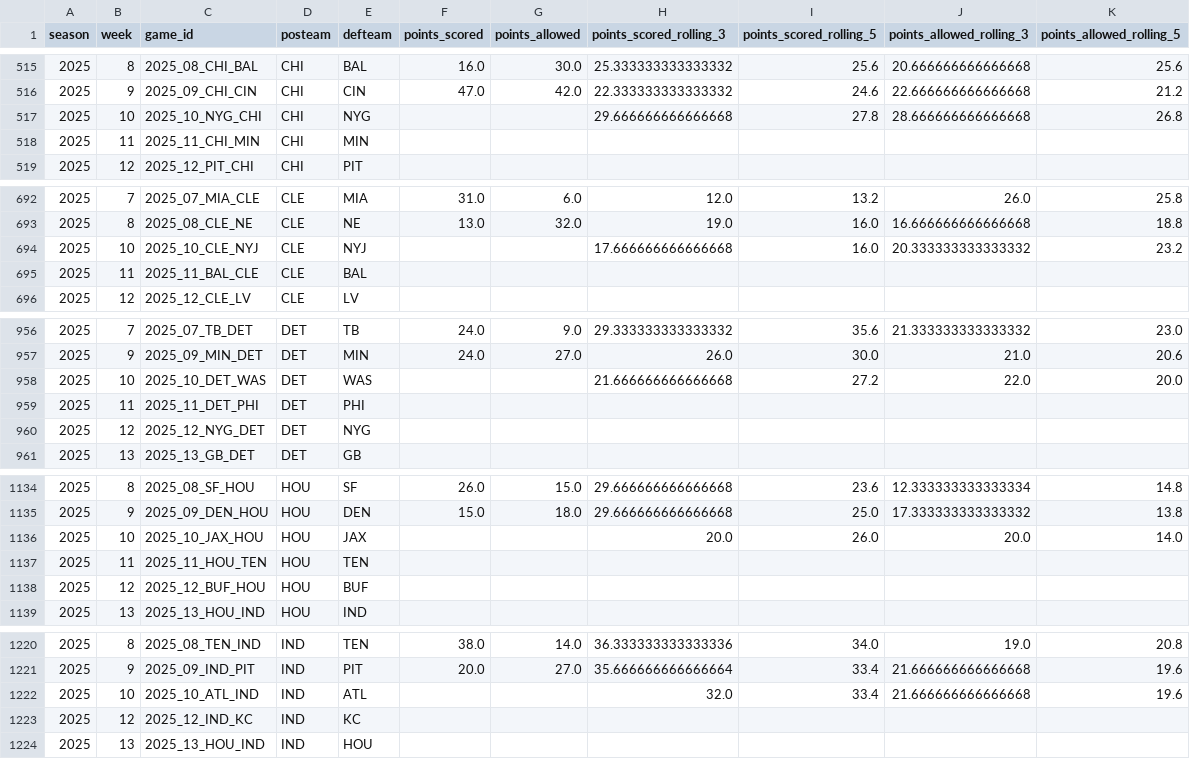
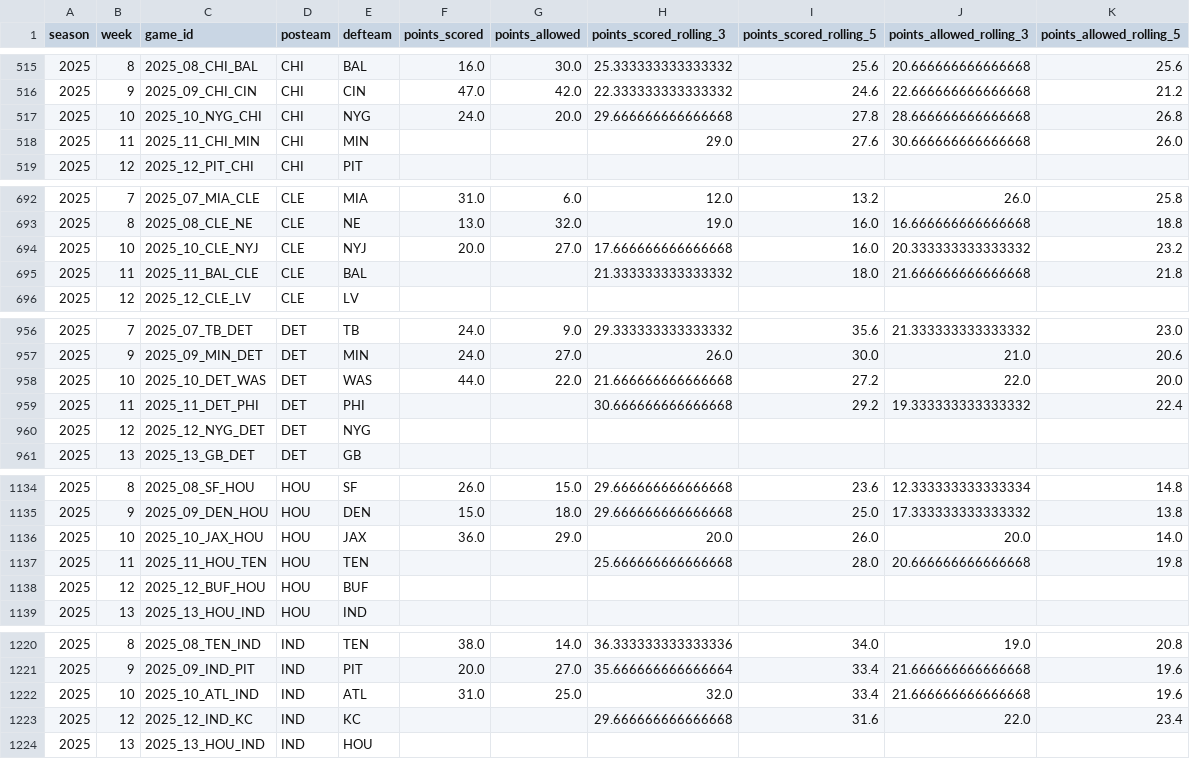
Before and after one commit to veerpclemson/better-stats-predictor, a CSV file: backend/data_pulling/ppg.csv, drawn as a sheet; only a part is shown, gaps mark what is left out; the diff covers the shown part only.

```diff
--- a/backend/data_pulling/ppg.csv
+++ b/backend/data_pulling/ppg.csv
@@ -516,4 +516,4 @@ season,week,game_id,posteam,defteam,points_scored,points_allowed,points_scored_r
 2025,9,2025_09_CHI_CIN,CHI,CIN,47.0,42.0,22.333333333333332,24.6,22.666666666666668,21.2
-2025,10,2025_10_NYG_CHI,CHI,NYG,,,29.666666666666668,27.8,28.666666666666668,26.8
-2025,11,2025_11_CHI_MIN,CHI,MIN,,,,,,
+2025,10,2025_10_NYG_CHI,CHI,NYG,24.0,20.0,29.666666666666668,27.8,28.666666666666668,26.8
+2025,11,2025_11_CHI_MIN,CHI,MIN,,,29.0,27.6,30.666666666666668,26.0
 2025,12,2025_12_PIT_CHI,CHI,PIT,,,,,,
@@ -693,4 +693,4 @@ season,week,game_id,posteam,defteam,points_scored,points_allowed,points_scored_r
 2025,8,2025_08_CLE_NE,CLE,NE,13.0,32.0,19.0,16.0,16.666666666666668,18.8
-2025,10,2025_10_CLE_NYJ,CLE,NYJ,,,17.666666666666668,16.0,20.333333333333332,23.2
-2025,11,2025_11_BAL_CLE,CLE,BAL,,,,,,
+2025,10,2025_10_CLE_NYJ,CLE,NYJ,20.0,27.0,17.666666666666668,16.0,20.333333333333332,23.2
+2025,11,2025_11_BAL_CLE,CLE,BAL,,,21.333333333333332,18.0,21.666666666666668,21.8
 2025,12,2025_12_CLE_LV,CLE,LV,,,,,,
@@ -957,4 +957,4 @@ season,week,game_id,posteam,defteam,points_scored,points_allowed,points_scored_r
 2025,9,2025_09_MIN_DET,DET,MIN,24.0,27.0,26.0,30.0,21.0,20.6
-2025,10,2025_10_DET_WAS,DET,WAS,,,21.666666666666668,27.2,22.0,20.0
-2025,11,2025_11_DET_PHI,DET,PHI,,,,,,
+2025,10,2025_10_DET_WAS,DET,WAS,44.0,22.0,21.666666666666668,27.2,22.0,20.0
+2025,11,2025_11_DET_PHI,DET,PHI,,,30.666666666666668,29.2,19.333333333333332,22.4
 2025,12,2025_12_NYG_DET,DET,NYG,,,,,,
@@ -1135,4 +1135,4 @@ season,week,game_id,posteam,defteam,points_scored,points_allowed,points_scored_r
 2025,9,2025_09_DEN_HOU,HOU,DEN,15.0,18.0,29.666666666666668,25.0,17.333333333333332,13.8
-2025,10,2025_10_JAX_HOU,HOU,JAX,,,20.0,26.0,20.0,14.0
-2025,11,2025_11_HOU_TEN,HOU,TEN,,,,,,
+2025,10,2025_10_JAX_HOU,HOU,JAX,36.0,29.0,20.0,26.0,20.0,14.0
+2025,11,2025_11_HOU_TEN,HOU,TEN,,,25.666666666666668,28.0,20.666666666666668,19.8
 2025,12,2025_12_BUF_HOU,HOU,BUF,,,,,,
@@ -1221,4 +1221,4 @@ season,week,game_id,posteam,defteam,points_scored,points_allowed,points_scored_r
 2025,9,2025_09_IND_PIT,IND,PIT,20.0,27.0,35.666666666666664,33.4,21.666666666666668,19.6
-2025,10,2025_10_ATL_IND,IND,ATL,,,32.0,33.4,21.666666666666668,19.6
-2025,12,2025_12_IND_KC,IND,KC,,,,,,
+2025,10,2025_10_ATL_IND,IND,ATL,31.0,25.0,32.0,33.4,21.666666666666668,19.6
+2025,12,2025_12_IND_KC,IND,KC,,,29.666666666666668,31.6,22.0,23.4
 2025,13,2025_13_HOU_IND,IND,HOU,,,,,,
```
Also changed, not shown: 114 edited cells elsewhere in this file, backend/data_pulling/QBs.csv, backend/data_pulling/games_scores2021_2025.csv, 7 other files.
